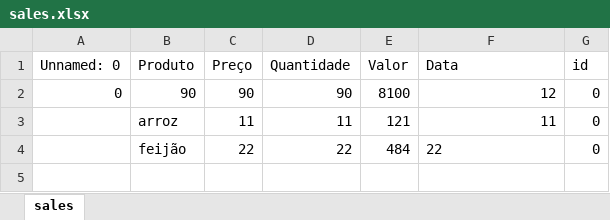
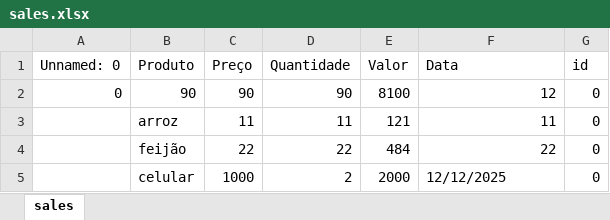
Before and after one commit to PedroHammes/ccomp-4s-anbd-a4, an Excel workbook: sales/sales.xlsx, sheet sales, drawn as a sheet; values as stored, in another font and other column widths than the file's, no borders; the diff names each change by its address in the sheet, - before the commit and + after, or states it on an @@ line.

```diff
--- a/sales/sales.xlsx (sheet sales)
+++ b/sales/sales.xlsx (sheet sales)
-F4 alignment: left
+F4 alignment: right
+row 5:  | celular | 1000 | 2 | 2000 | 12/12/2025 | 0
```
Also changed, not shown: 1 other file.
